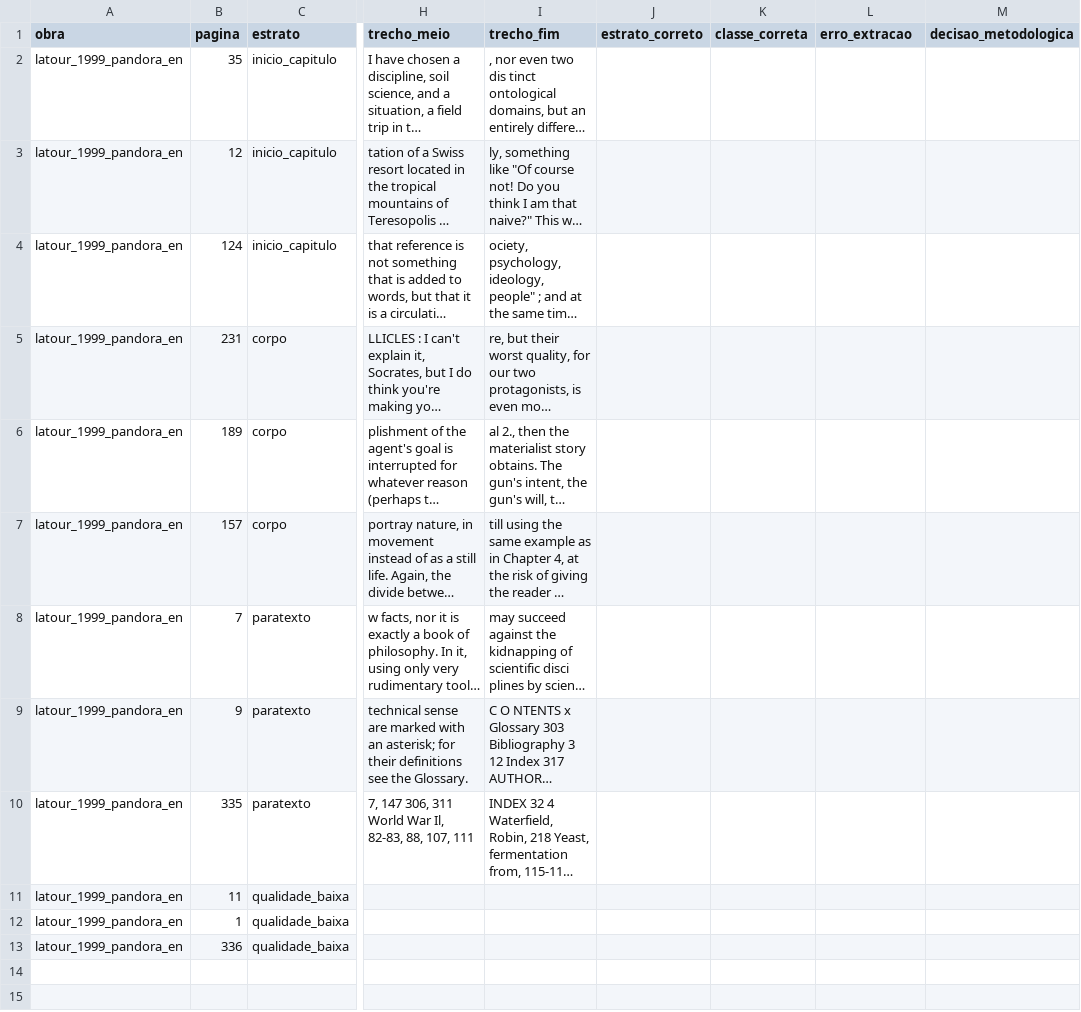
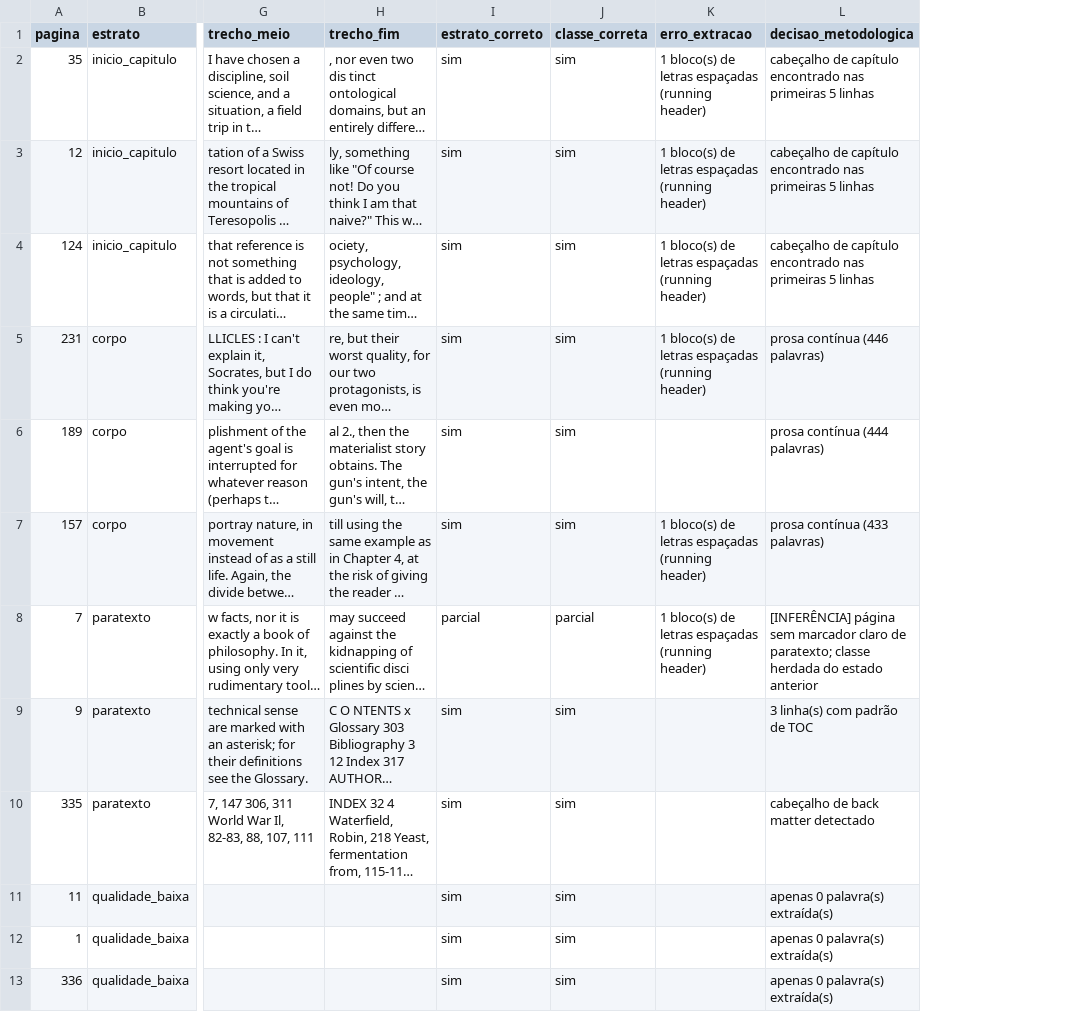
Before and after one commit to julianehelanski/analise_figuracoes, a CSV file: outputs/latour_1999_pandora_en/csv/amostra_validacao.csv, drawn as a sheet; only a part is shown, gaps mark what is left out; long unchanged cells end in …; removed rows and columns are numbered as before the commit, all else as after; the diff names each change by its address in the sheet, - before the commit and + after, or states it on an @@ line.

```diff
--- a/outputs/latour_1999_pandora_en/csv/amostra_validacao.csv
+++ b/outputs/latour_1999_pandora_en/csv/amostra_validacao.csv
-column A (obra), rows 2-13: all latour_1999_pandora_en
-I2:I7 (estrato_correto): (empty)
+I2:I7 (estrato_correto): sim
-J2:J7 (classe_correta): (empty)
+J2:J7 (classe_correta): sim
-K2:K5 (erro_extracao): (empty)
+K2:K5 (erro_extracao): 1 bloco(s) de letras espaçadas (running header)
-L2:L4 (decisao_metodologica): (empty)
+L2:L4 (decisao_metodologica): cabeçalho de capítulo encontrado nas primeiras 5 linhas
-L5 (decisao_metodologica): (empty)
+L5 (decisao_metodologica): prosa contínua (446 palavras)
-L6 (decisao_metodologica): (empty)
+L6 (decisao_metodologica): prosa contínua (444 palavras)
-K7:K8 (erro_extracao): (empty)
+K7:K8 (erro_extracao): 1 bloco(s) de letras espaçadas (running header)
-L7 (decisao_metodologica): (empty)
+L7 (decisao_metodologica): prosa contínua (433 palavras)
-I8 (estrato_correto): (empty)
+I8 (estrato_correto): parcial
-J8 (classe_correta): (empty)
+J8 (classe_correta): parcial
-L8 (decisao_metodologica): (empty)
+L8 (decisao_metodologica): [INFERÊNCIA] página sem marcador claro de paratexto; classe herdada do estado anterior
-I9:I13 (estrato_correto): (empty)
+I9:I13 (estrato_correto): sim
-J9:J13 (classe_correta): (empty)
+J9:J13 (classe_correta): sim
-L9 (decisao_metodologica): (empty)
+L9 (decisao_metodologica): 3 linha(s) com padrão de TOC
-L10 (decisao_metodologica): (empty)
+L10 (decisao_metodologica): cabeçalho de back matter detectado
-L11:L13 (decisao_metodologica): (empty)
+L11:L13 (decisao_metodologica): apenas 0 palavra(s) extraída(s)
```
Also changed, not shown: outputs/amostra_validacao_etapa1.csv, outputs/latour_1987_science_action_en/csv/amostra_validacao.csv, 7 other files.
